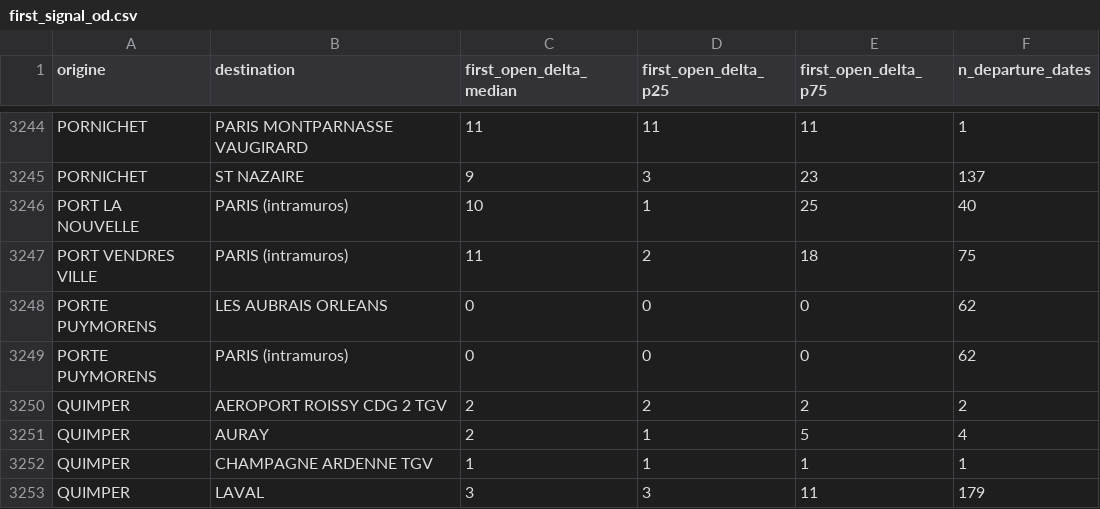
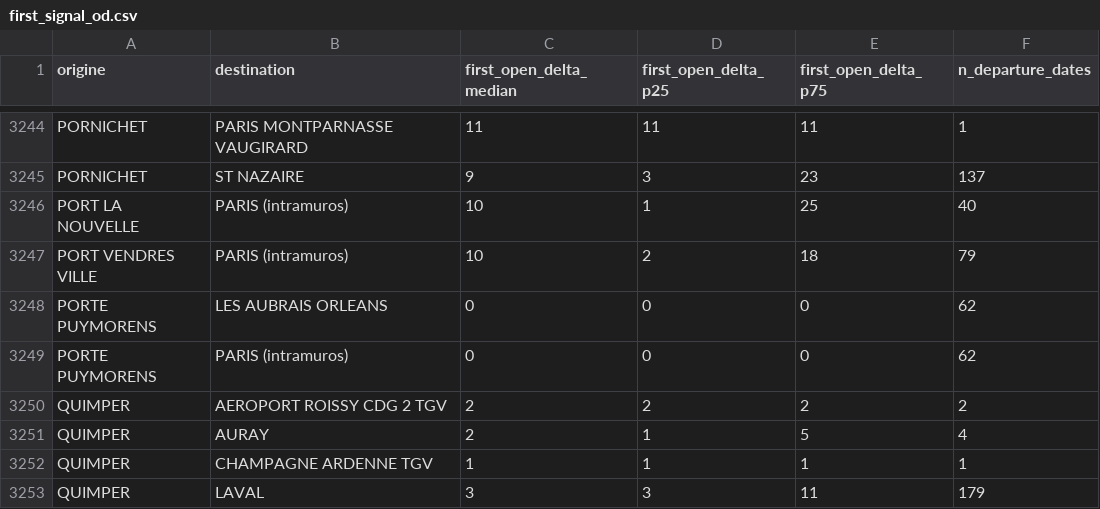
Before and after one commit to matteotoutain/ECM_2526_FinalProject, a CSV file: precomputed/first_signal_od.csv, drawn as a sheet; only a part is shown, gaps mark what is left out; the diff covers the shown part only.

```diff
--- a/precomputed/first_signal_od.csv
+++ b/precomputed/first_signal_od.csv
@@ -3246,3 +3246,3 @@ PORNICHET,ST NAZAIRE,9,3,23,137
 PORT LA NOUVELLE,PARIS (intramuros),10,1,25,40
-PORT VENDRES VILLE,PARIS (intramuros),11,2,18,75
+PORT VENDRES VILLE,PARIS (intramuros),10,2,18,79
 PORTE PUYMORENS,LES AUBRAIS ORLEANS,0,0,0,62
```
Also changed, not shown: 10 edited cells elsewhere in this file, precomputed/first_signal_od/by_entity/CERBEREPARIS.csv, precomputed/proba_od/by_entity/CERBEREPARIS.csv, 5 other files.
